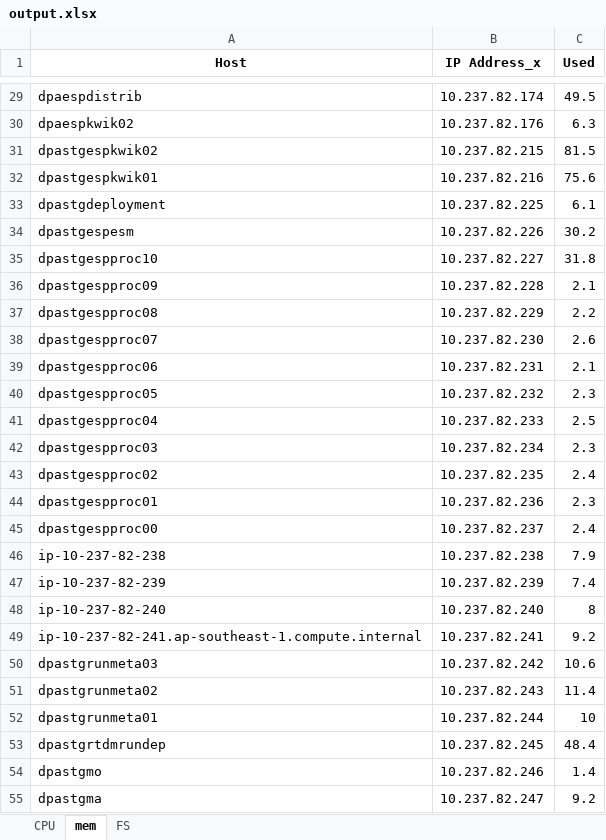
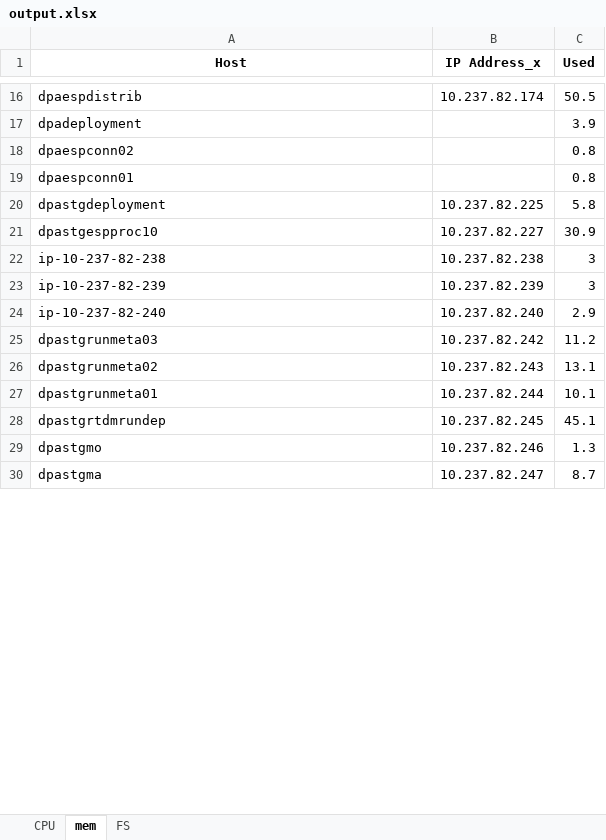
Before and after one commit to erwynesantos/merge-csv, an Excel workbook: output.xlsx, sheet mem, drawn as a sheet; only a part is shown, gaps mark what is left out; values as stored, in another font and other column widths than the file's, no borders; removed rows and columns are numbered as before the commit, all else as after; the diff covers the shown part only; the diff names each change by its address in the sheet, - before the commit and + after, or states it on an @@ line.

```diff
--- a/output.xlsx (sheet mem)
+++ b/output.xlsx (sheet mem)
-C16 (Used): 49.5
+C16 (Used): 50.5
-row 30: dpaespkwik02 | 10.237.82.176 | 6.3
-row 31: dpastgespkwik02 | 10.237.82.215 | 81.5
-row 32: dpastgespkwik01 | 10.237.82.216 | 75.6
+row 17: dpadeployment |  | 3.9
+row 18: dpaespconn02 |  | 0.8
+row 19: dpaespconn01 |  | 0.8
-C20 (Used): 6.1
+C20 (Used): 5.8
-row 34: dpastgespesm | 10.237.82.226 | 30.2
-C21 (Used): 31.8
+C21 (Used): 30.9
-row 36: dpastgespproc09 | 10.237.82.228 | 2.1
-row 37: dpastgespproc08 | 10.237.82.229 | 2.2
-row 38: dpastgespproc07 | 10.237.82.230 | 2.6
-row 39: dpastgespproc06 | 10.237.82.231 | 2.1
-row 40: dpastgespproc05 | 10.237.82.232 | 2.3
-row 41: dpastgespproc04 | 10.237.82.233 | 2.5
-row 42: dpastgespproc03 | 10.237.82.234 | 2.3
-row 43: dpastgespproc02 | 10.237.82.235 | 2.4
-row 44: dpastgespproc01 | 10.237.82.236 | 2.3
-row 45: dpastgespproc00 | 10.237.82.237 | 2.4
-C22 (Used): 7.9
+C22 (Used): 3
-C23 (Used): 7.4
+C23 (Used): 3
-C24 (Used): 8
+C24 (Used): 2.9
-row 49: ip-10-237-82-241.ap-southeast-1.compute.internal | 10.237.82.241 | 9.2
-C25 (Used): 10.6
+C25 (Used): 11.2
-C26 (Used): 11.4
+C26 (Used): 13.1
-C27 (Used): 10
+C27 (Used): 10.1
-C28 (Used): 48.4
+C28 (Used): 45.1
-C29 (Used): 1.4
+C29 (Used): 1.3
-C30 (Used): 9.2
+C30 (Used): 8.7
```
Also changed, not shown: 2 added rows, 13 removed rows and 18 edited cells elsewhere in this sheet, sheet FS, sheet CPU, 25 other files.
